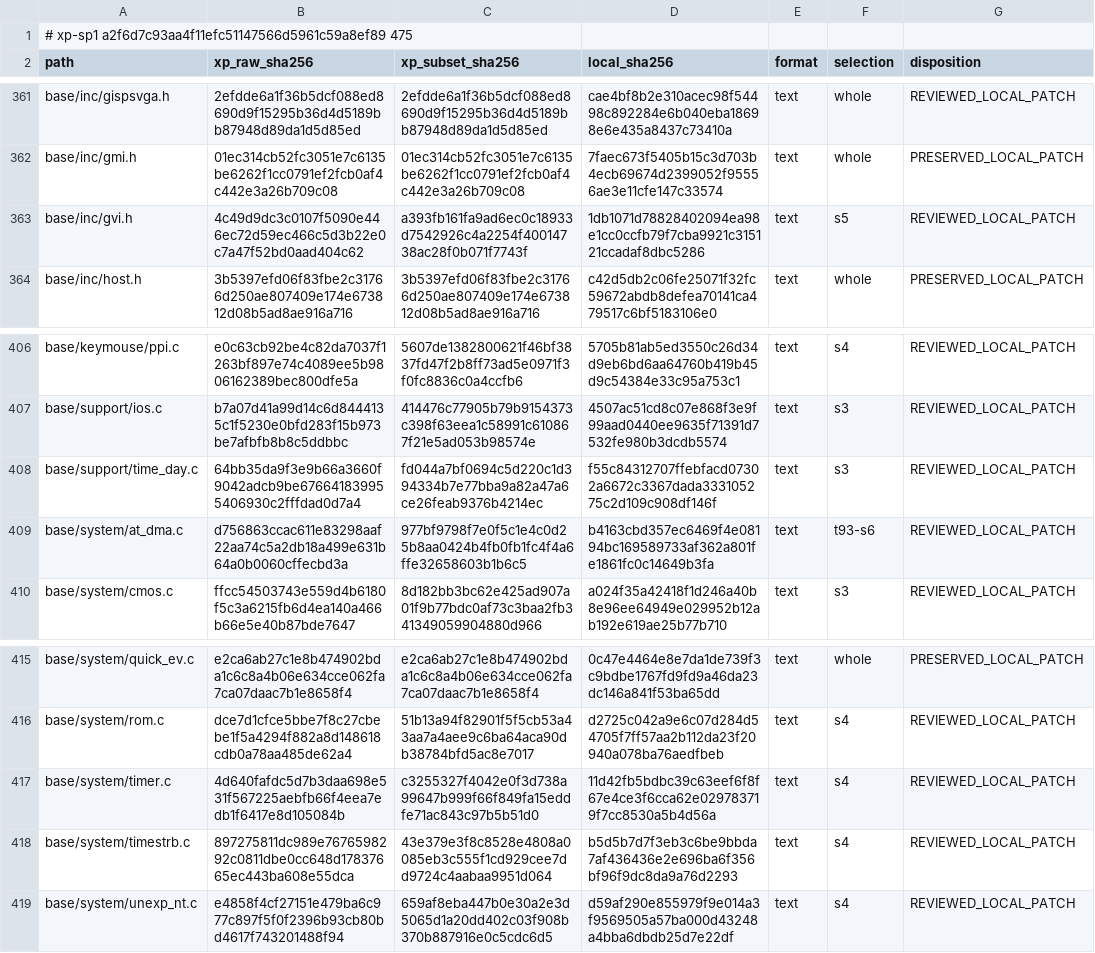
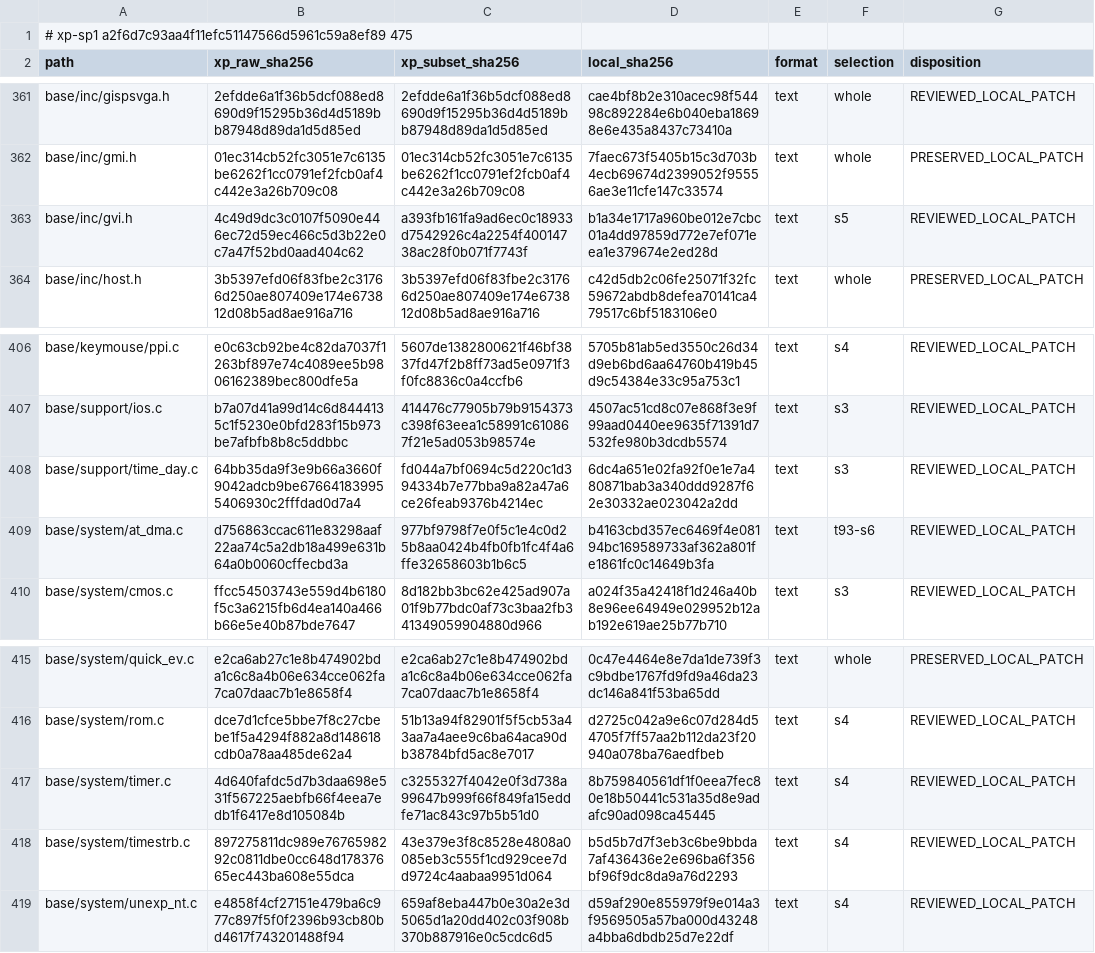
Before and after one commit to cshaxu/softpc, a TSV file: docs/etc/evidence/softpc/xp-sp1-current-manifest.tsv, drawn as a sheet; only a part is shown, gaps mark what is left out.

```diff
--- a/docs/etc/evidence/softpc/xp-sp1-current-manifest.tsv
+++ b/docs/etc/evidence/softpc/xp-sp1-current-manifest.tsv
@@ -362,3 +362,3 @@ base/inc/gispsvga.h	2efdde6a1f36b5dcf088ed8690d9f15295b36d4d5189bb87948d89da1d5d
 base/inc/gmi.h	01ec314cb52fc3051e7c6135be6262f1cc0791ef2fcb0af4c442e3a26b709c08	01ec314cb52fc3051e7c6135be6262f1cc0791ef2fcb0af4c442e3a26b709c08	7faec673f5405b15c3d703b4ecb69674d2399052f95556ae3e11cfe147c33574	text	whole	PRESERVED_LOCAL_PATCH
-base/inc/gvi.h	4c49d9dc3c0107f5090e446ec72d59ec466c5d3b22e0c7a47f52bd0aad404c62	a393fb161fa9ad6ec0c18933d7542926c4a2254f40014738ac28f0b071f7743f	1db1071d78828402094ea98e1cc0ccfb79f7cba9921c315121ccadaf8dbc5286	text	s5	REVIEWED_LOCAL_PATCH
+base/inc/gvi.h	4c49d9dc3c0107f5090e446ec72d59ec466c5d3b22e0c7a47f52bd0aad404c62	a393fb161fa9ad6ec0c18933d7542926c4a2254f40014738ac28f0b071f7743f	b1a34e1717a960be012e7cbc01a4dd97859d772e7ef071eea1e379674e2ed28d	text	s5	REVIEWED_LOCAL_PATCH
 base/inc/host.h	3b5397efd06f83fbe2c31766d250ae807409e174e673812d08b5ad8ae916a716	3b5397efd06f83fbe2c31766d250ae807409e174e673812d08b5ad8ae916a716	c42d5db2c06fe25071f32fc59672abdb8defea70141ca479517c6bf5183106e0	text	whole	PRESERVED_LOCAL_PATCH
@@ -407,3 +407,3 @@ base/keymouse/ppi.c	e0c63cb92be4c82da7037f1263bf897e74c4089ee5b9806162389bec800d
 base/support/ios.c	b7a07d41a99d14c6d8444135c1f5230e0bfd283f15b973be7afbfb8b8c5ddbbc	414476c77905b79b9154373c398f63eea1c58991c610867f21e5ad053b98574e	4507ac51cd8c07e868f3e9f99aad0440ee9635f71391d7532fe980b3dcdb5574	text	s3	REVIEWED_LOCAL_PATCH
-base/support/time_day.c	64bb35da9f3e9b66a3660f9042adcb9be676641839955406930c2fffdad0d7a4	fd044a7bf0694c5d220c1d394334b7e77bba9a82a47a6ce26feab9376b4214ec	f55c84312707ffebfacd07302a6672c3367dada333105275c2d109c908df146f	text	s3	REVIEWED_LOCAL_PATCH
+base/support/time_day.c	64bb35da9f3e9b66a3660f9042adcb9be676641839955406930c2fffdad0d7a4	fd044a7bf0694c5d220c1d394334b7e77bba9a82a47a6ce26feab9376b4214ec	6dc4a651e02fa92f0e1e7a480871bab3a340ddd9287f62e30332ae023042a2dd	text	s3	REVIEWED_LOCAL_PATCH
 base/system/at_dma.c	d756863ccac611e83298aaf22aa74c5a2db18a499e631b64a0b0060cffecbd3a	977bf9798f7e0f5c1e4c0d25b8aa0424b4fb0fb1fc4f4a6ffe32658603b1b6c5	b4163cbd357ec6469f4e08194bc169589733af362a801fe1861fc0c14649b3fa	text	t93-s6	REVIEWED_LOCAL_PATCH
@@ -416,3 +416,3 @@ base/system/quick_ev.c	e2ca6ab27c1e8b474902bda1c6c8a4b06e634cce062fa7ca07daac7b1
 base/system/rom.c	dce7d1cfce5bbe7f8c27cbebe1f5a4294f882a8d148618cdb0a78aa485de62a4	51b13a94f82901f5f5cb53a43aa7a4aee9c6ba64aca90db38784bfd5ac8e7017	d2725c042a9e6c07d284d54705f7ff57aa2b112da23f20940a078ba76aedfbeb	text	s4	REVIEWED_LOCAL_PATCH
-base/system/timer.c	4d640fafdc5d7b3daa698e531f567225aebfb66f4eea7edb1f6417e8d105084b	c3255327f4042e0f3d738a99647b999f66f849fa15eddfe71ac843c97b5b51d0	11d42fb5bdbc39c63eef6f8f67e4ce3f6cca62e029783719f7cc8530a5b4d56a	text	s4	REVIEWED_LOCAL_PATCH
+base/system/timer.c	4d640fafdc5d7b3daa698e531f567225aebfb66f4eea7edb1f6417e8d105084b	c3255327f4042e0f3d738a99647b999f66f849fa15eddfe71ac843c97b5b51d0	8b759840561df1f0eea7fec80e18b50441c531a35d8e9adafc90ad098ca45445	text	s4	REVIEWED_LOCAL_PATCH
 base/system/timestrb.c	897275811dc989e7676598292c0811dbe0cc648d17837665ec443ba608e55dca	43e379e3f8c8528e4808a0085eb3c555f1cd929cee7dd9724c4aabaa9951d064	b5d5b7d7f3eb3c6be9bbda7af436436e2e696ba6f356bf96f9dc8da9a76d2293	text	s4	REVIEWED_LOCAL_PATCH
```
Also changed, not shown: 10 other files.
